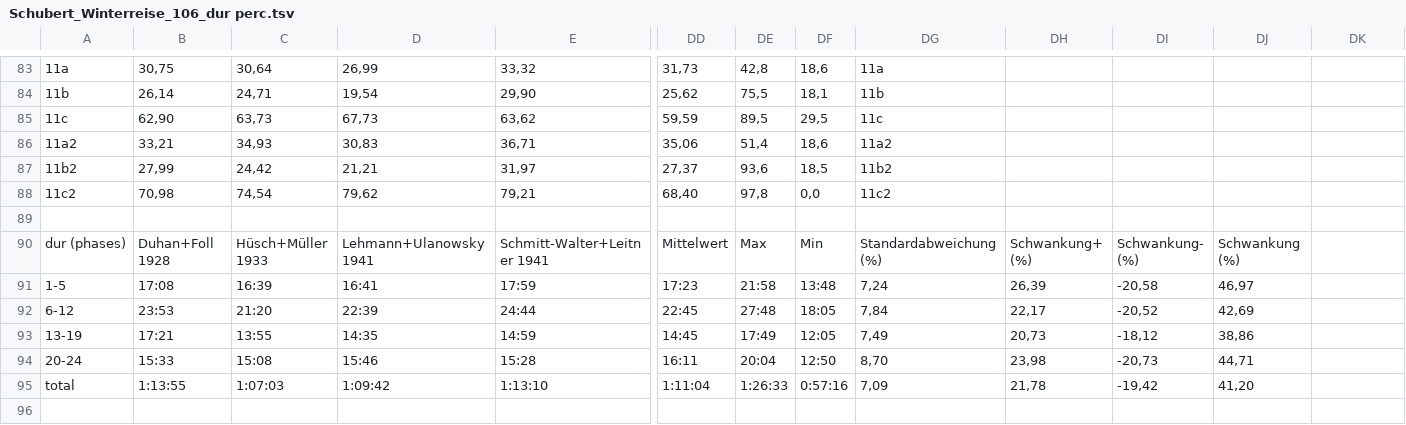
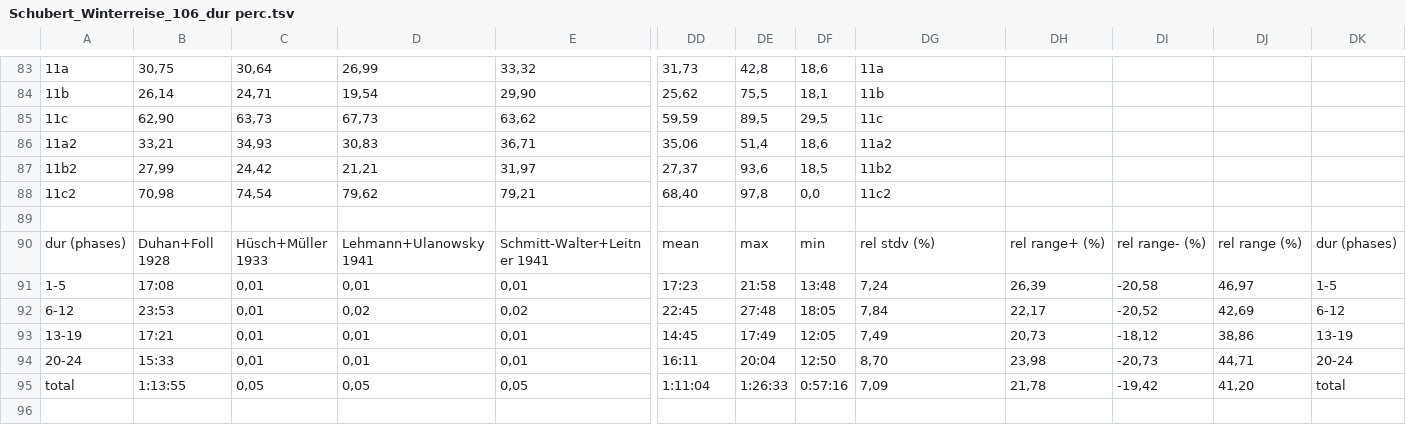
Before and after one commit to petal2020/petal_schubert_winterreise, a TSV file: Schubert_Winterreise_106_dur perc.tsv, drawn as a sheet; only a part is shown, gaps mark what is left out; the diff covers the shown part only; the diff names each change by its address in the sheet, - before the commit and + after, or states it on an @@ line.

```diff
--- a/Schubert_Winterreise_106_dur perc.tsv
+++ b/Schubert_Winterreise_106_dur perc.tsv
-DD90: Mittelwert
+DD90: mean
-DE90: Max
+DE90: max
-DF90: Min
+DF90: min
-DG90: Standardabweichung (%)
+DG90: rel stdv (%)
-DH90: Schwankung+ (%)
+DH90: rel range+ (%)
-DI90: Schwankung- (%)
+DI90: rel range- (%)
-DJ90: Schwankung (%)
+DJ90: rel range (%)
-DK90: (empty)
+DK90: dur (phases)
-C91: 16:39
+C91: 0,01
-D91: 16:41
+D91: 0,01
-E91: 17:59
+E91: 0,01
-DK91: (empty)
+DK91: 1-5
-C92: 21:20
+C92: 0,01
-D92: 22:39
+D92: 0,02
-E92: 24:44
+E92: 0,02
-DK92: (empty)
+DK92: 6-12
-C93: 13:55
+C93: 0,01
-D93: 14:35
+D93: 0,01
-E93: 14:59
+E93: 0,01
-DK93: (empty)
+DK93: 13-19
-C94: 15:08
+C94: 0,01
-D94: 15:46
+D94: 0,01
-E94: 15:28
+E94: 0,01
-DK94: (empty)
+DK94: 20-24
-C95: 1:07:03
+C95: 0,05
-D95: 1:09:42
+D95: 0,05
-E95: 1:13:10
+E95: 0,05
-DK95: (empty)
+DK95: total
```
Also changed, not shown: 150 edited cells elsewhere in this file.
